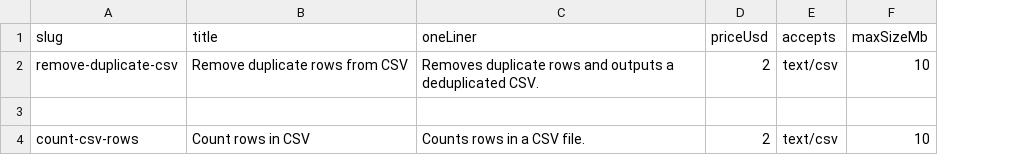
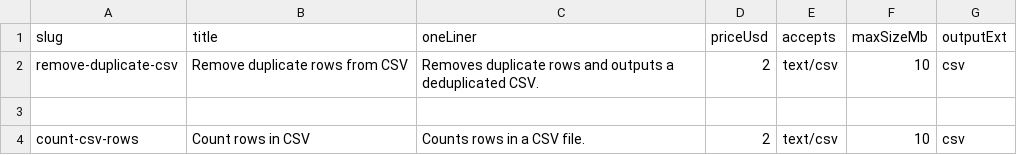
Before and after one commit to tool2-systems/tool2, a CSV file: src/tools/tools.csv, drawn as a sheet; the diff names each change by its address in the sheet, - before the commit and + after, or states it on an @@ line.

Commit message:
Make downloads tool-driven via outputExt and unify download labeling

```diff
--- a/src/tools/tools.csv
+++ b/src/tools/tools.csv
+column G (outputExt), rows 2-4: csv |  | csv
```
Also changed, not shown: 3 other files.
